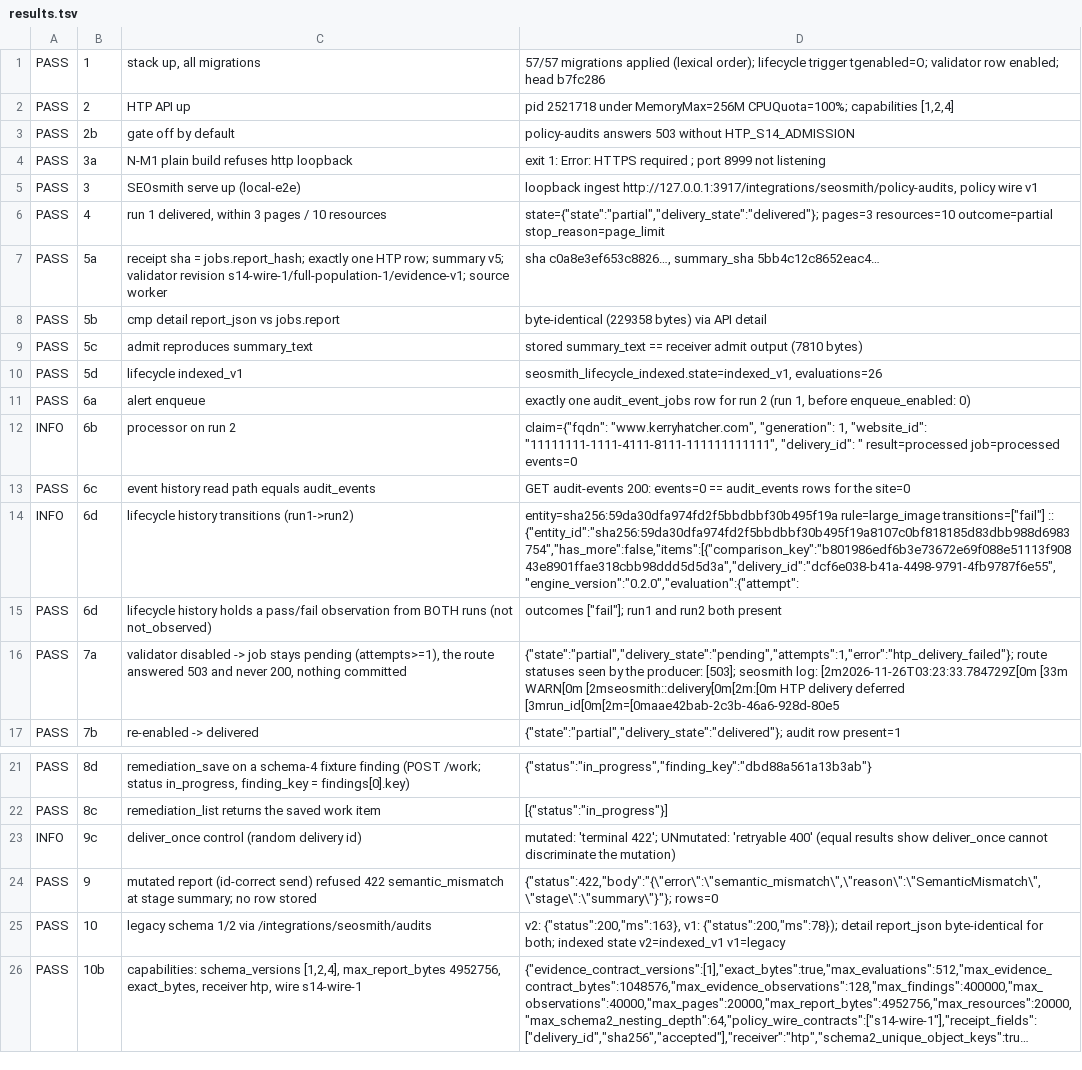
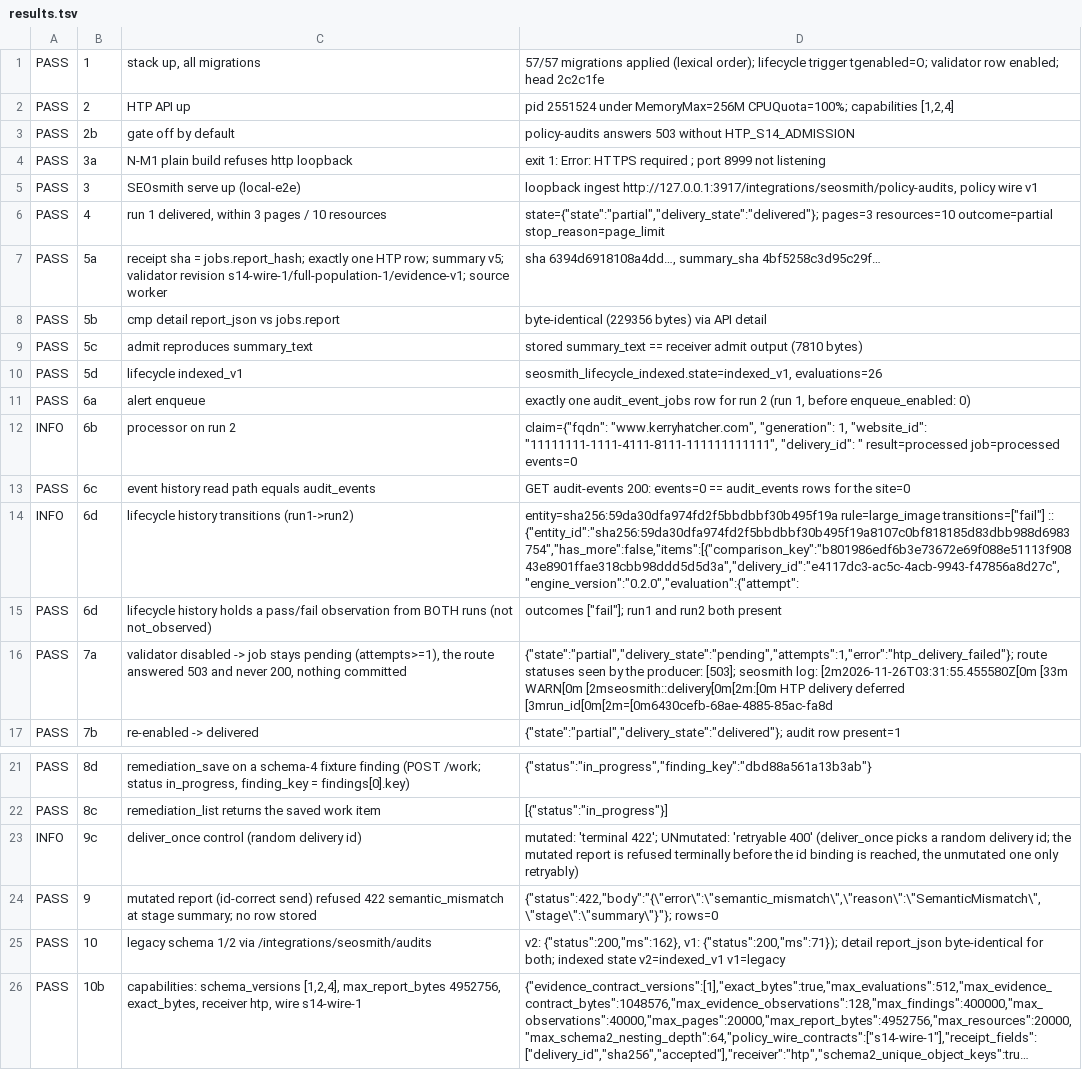
Before and after one commit to hatchertechnology/htp, a TSV file: scripts/s14-schema4-e2e/results/results.tsv, drawn as a sheet; only a part is shown, gaps mark what is left out; long unchanged cells end in …; the diff covers the shown part only; the diff names each change by its address in the sheet, - before the commit and + after, or states it on an @@ line.

```diff
--- a/scripts/s14-schema4-e2e/results/results.tsv
+++ b/scripts/s14-schema4-e2e/results/results.tsv
-D1: …enabled; head b7fc286
+D1: …enabled; head 2c2c1fe
-D2: pid 2521718 under MemoryMax=256M…
+D2: pid 2551524 under MemoryMax=256M…
-D7: sha c0a8e3ef653c8826…, summary_sha 5bb4c12c8652eac4…
+D7: sha 6394d6918108a4dd…, summary_sha 4bf5258c3d95c29f…
-D8: byte-identical (229358 bytes) via API detail
+D8: byte-identical (229356 bytes) via API detail
-D14: …transitions=["fail"] :: {"entity_id":"sha256:59da30dfa974fd2f5bbdbbf30b495f19a8107c0bf818185d83dbb988d6983754","has_more":false,"items":[{"comparison_key":"b801986edf6b3e73672e69f088e51113f90843e8901ffae318cbb98ddd5d5d3a","delivery_id":"dcf6e038-b41a-4498-9791-4fb9787f6e55","engine_version":"0.2.0","evaluation":{"attempt":
+D14: …transitions=["fail"] :: {"entity_id":"sha256:59da30dfa974fd2f5bbdbbf30b495f19a8107c0bf818185d83dbb988d6983754","has_more":false,"items":[{"comparison_key":"b801986edf6b3e73672e69f088e51113f90843e8901ffae318cbb98ddd5d5d3a","delivery_id":"e4117dc3-ac5c-4acb-9943-f47856a8d27c","engine_version":"0.2.0","evaluation":{"attempt":
-D16: …seosmith log: [2m2026-11-26T03:23:33.784729Z[0m [33m WARN[0m [2mseosmith::delivery[0m[2m:[0m HTP delivery deferred [3mrun_id[0m[2m=[0maae42bab-2c3b-46a6-928d-80e5
+D16: …seosmith log: [2m2026-11-26T03:31:55.455580Z[0m [33m WARN[0m [2mseosmith::delivery[0m[2m:[0m HTP delivery deferred [3mrun_id[0m[2m=[0m6430cefb-68ae-4885-85ac-fa8d
-D23: …'retryable 400' (equal results show deliver_once cannot discriminate the mutation)
+D23: …'retryable 400' (deliver_once picks a random delivery id; the mutated report is refused terminally before the id binding is reached, the unmutated one only retryably)
-D25: v2: {"status":200,"ms":163}, v1: {"status":200,"ms":78}); detail report_json…
+D25: v2: {"status":200,"ms":162}, v1: {"status":200,"ms":71}); detail report_json…
```
Also changed, not shown: 3 added rows, 1 removed row and 21 edited cells elsewhere in this file, 3 other files.
